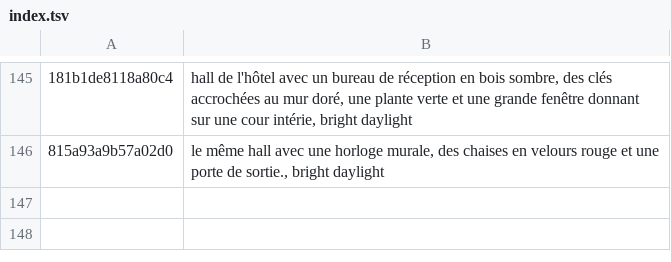
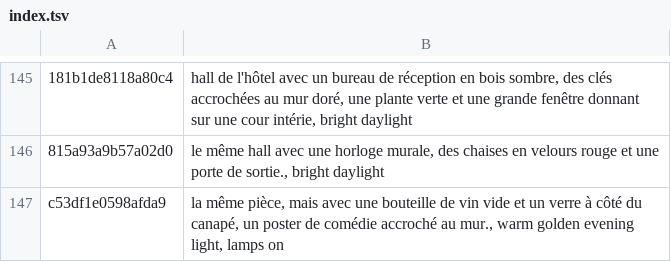
Before and after one commit to tiranno06/jt-auto, a TSV file: decors/index.tsv, drawn as a sheet; only a part is shown, gaps mark what is left out; the diff names each change by its address in the sheet, - before the commit and + after, or states it on an @@ line.

```diff
--- a/decors/index.tsv
+++ b/decors/index.tsv
+row 147: c53df1e0598afda9 | la même pièce, mais avec une bouteille de vin vide et un verre à côté du canapé, un poster de comédie accroché au mur., warm golden evening light, lamps on
```
Also changed, not shown: 12 other files.
